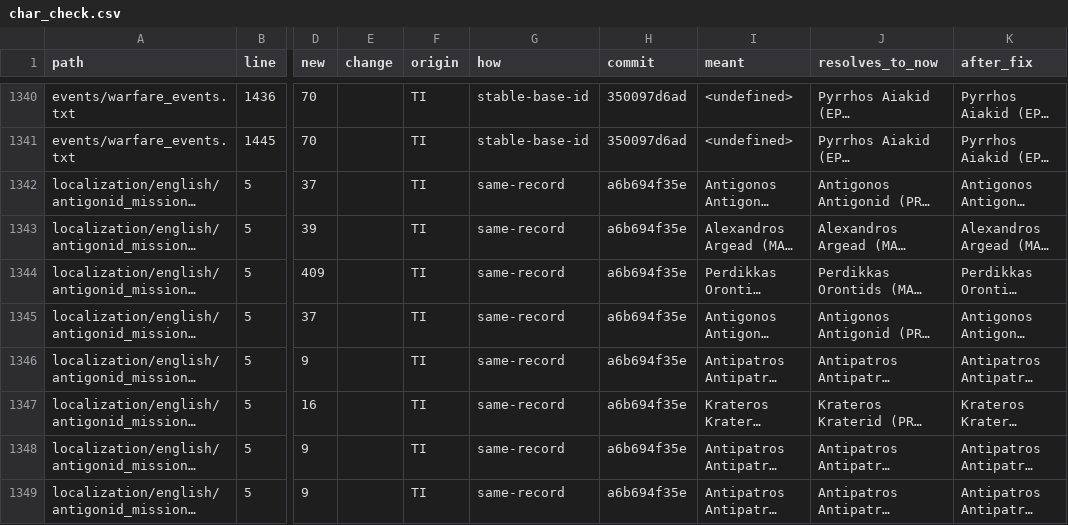
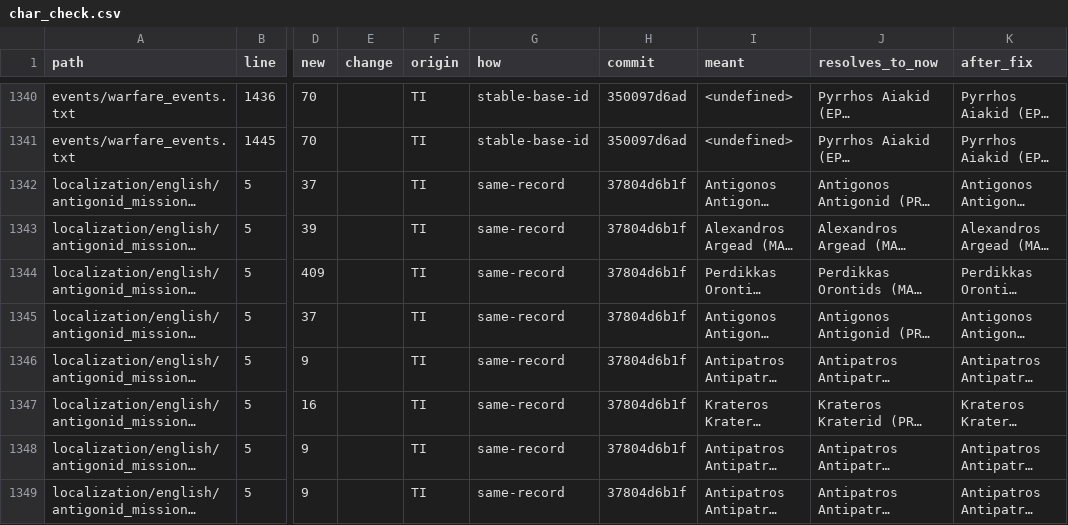
Before and after one commit to dementive/Terra-Indomita, a CSV file: tools/invictus_merge/reports/char_check.csv, drawn as a sheet; only a part is shown, gaps mark what is left out; long unchanged cells end in …; the diff covers the shown part only; the diff names each change by its address in the sheet, - before the commit and + after, or states it on an @@ line.

```diff
--- a/tools/invictus_merge/reports/char_check.csv
+++ b/tools/invictus_merge/reports/char_check.csv
-H1342:H1349 (commit): a6b694f35e
+H1342:H1349 (commit): 37804d6b1f
```
Also changed, not shown: 78 edited cells elsewhere in this file, tools/invictus_merge/reports/postmerge_fixes.csv, 6 other files.
